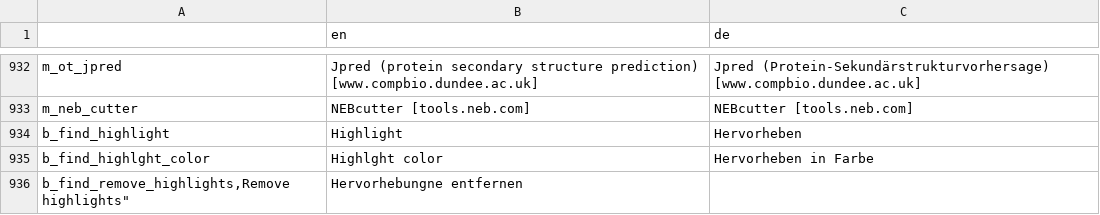
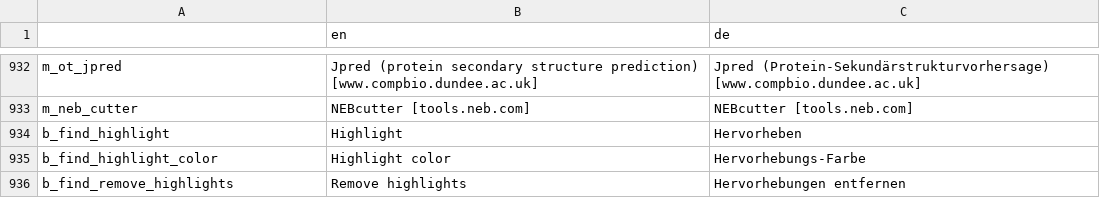
Before and after one commit to GENtle-persons/gentle-m, a CSV file: trunk/variables.csv, drawn as a sheet; only a part is shown, gaps mark what is left out.

```diff
--- a/trunk/variables.csv
+++ b/trunk/variables.csv
@@ -934,3 +934,3 @@
 "b_find_highlight","Highlight","Hervorheben"
-"b_find_highlght_color","Highlght color","Hervorheben in Farbe"
-"b_find_remove_highlights,"Remove highlights","Hervorhebungne entfernen"
+"b_find_highlight_color","Highlight color","Hervorhebungs-Farbe"
+"b_find_remove_highlights","Remove highlights","Hervorhebungen entfernen"
```
Also changed, not shown: 6 other files.
